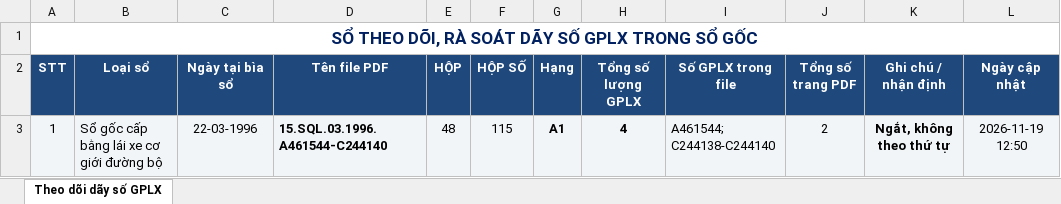
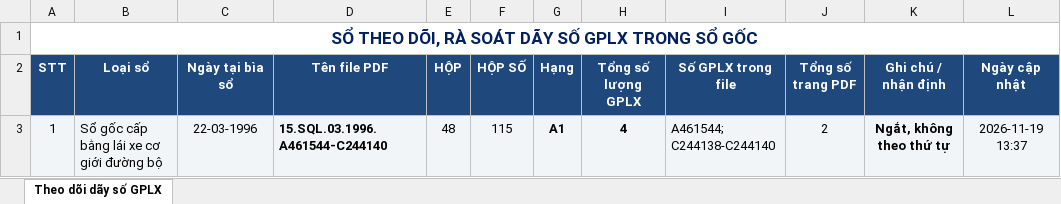
Before and after one commit to NamDoanDay/v2theanh28project, an Excel workbook: samples/LaoCai/So_Theo_Doi_Day_So_GPLX_15.xlsx, sheet Theo dõi dãy số GPLX, drawn as a sheet; values as stored, in another font and other column widths than the file's, no borders; the diff names each change by its address in the sheet, - before the commit and + after, or states it on an @@ line.

```diff
--- a/samples/LaoCai/So_Theo_Doi_Day_So_GPLX_15.xlsx (sheet Theo dõi dãy số GPLX)
+++ b/samples/LaoCai/So_Theo_Doi_Day_So_GPLX_15.xlsx (sheet Theo dõi dãy số GPLX)
-L3 (Ngày cập nhật): 2026-11-19 12:50
+L3 (Ngày cập nhật): 2026-11-19 13:37
```
Also changed, not shown: DuLieu_GPLX/02_DaXuLy_HoanThanh/15.SQL.03.1996.A461544-C244140.xlsx, 10 other files.
